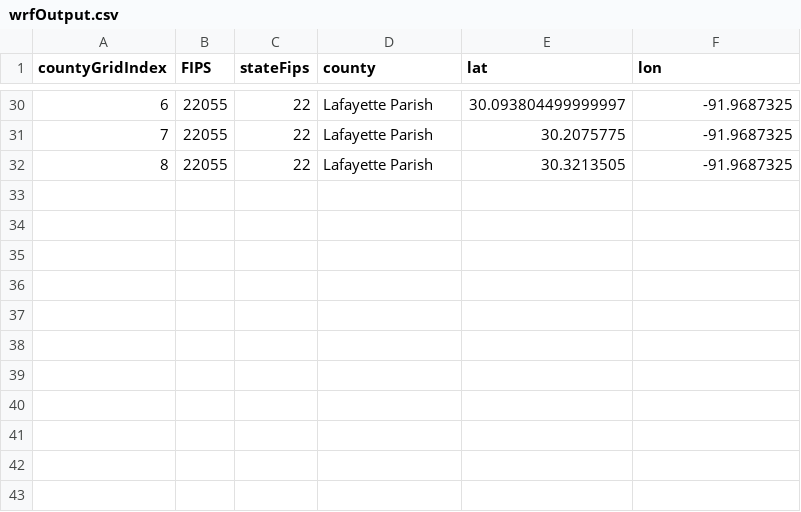
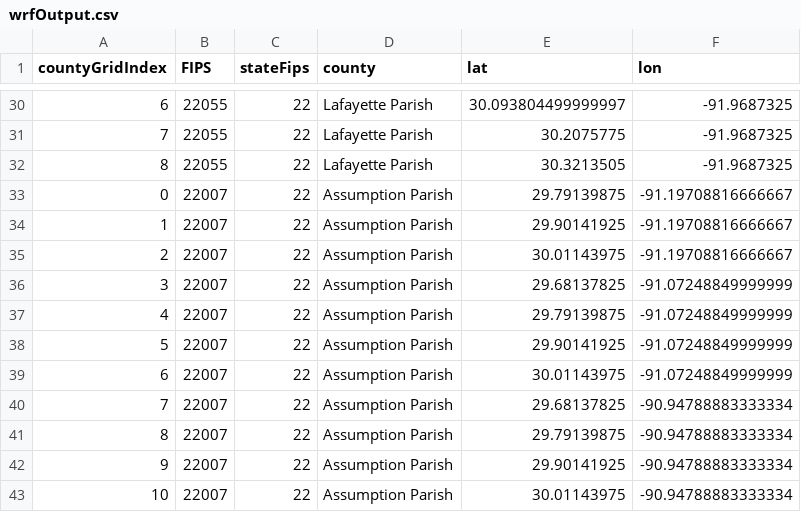
Before and after one commit to kguilly/customExtraction, a CSV file: myFiles/pythonPygrib/WRFoutput/wrfOutput.csv, drawn as a sheet; only a part is shown, gaps mark what is left out.

```diff
--- a/myFiles/pythonPygrib/WRFoutput/wrfOutput.csv
+++ b/myFiles/pythonPygrib/WRFoutput/wrfOutput.csv
@@ -32 +32,12 @@ countyGridIndex,FIPS,stateFips,county,lat,lon
 8,22055,22,Lafayette Parish,30.3213505,-91.9687325
+0,22007,22,Assumption Parish,29.79139875,-91.19708816666667
+1,22007,22,Assumption Parish,29.90141925,-91.19708816666667
+2,22007,22,Assumption Parish,30.01143975,-91.19708816666667
+3,22007,22,Assumption Parish,29.68137825,-91.07248849999999
+4,22007,22,Assumption Parish,29.79139875,-91.07248849999999
+5,22007,22,Assumption Parish,29.90141925,-91.07248849999999
+6,22007,22,Assumption Parish,30.01143975,-91.07248849999999
+7,22007,22,Assumption Parish,29.68137825,-90.94788883333334
+8,22007,22,Assumption Parish,29.79139875,-90.94788883333334
+9,22007,22,Assumption Parish,29.90141925,-90.94788883333334
+10,22007,22,Assumption Parish,30.01143975,-90.94788883333334
```
Also changed, not shown: WRFoutput/wrfOutput.csv, 3 other files.
